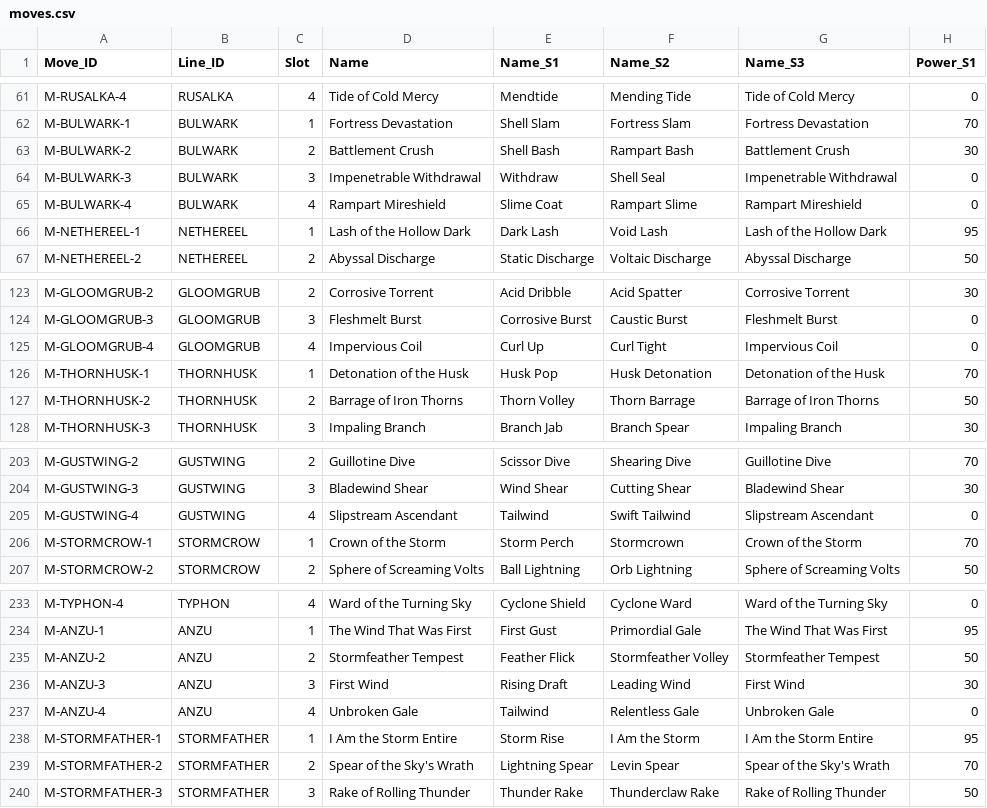
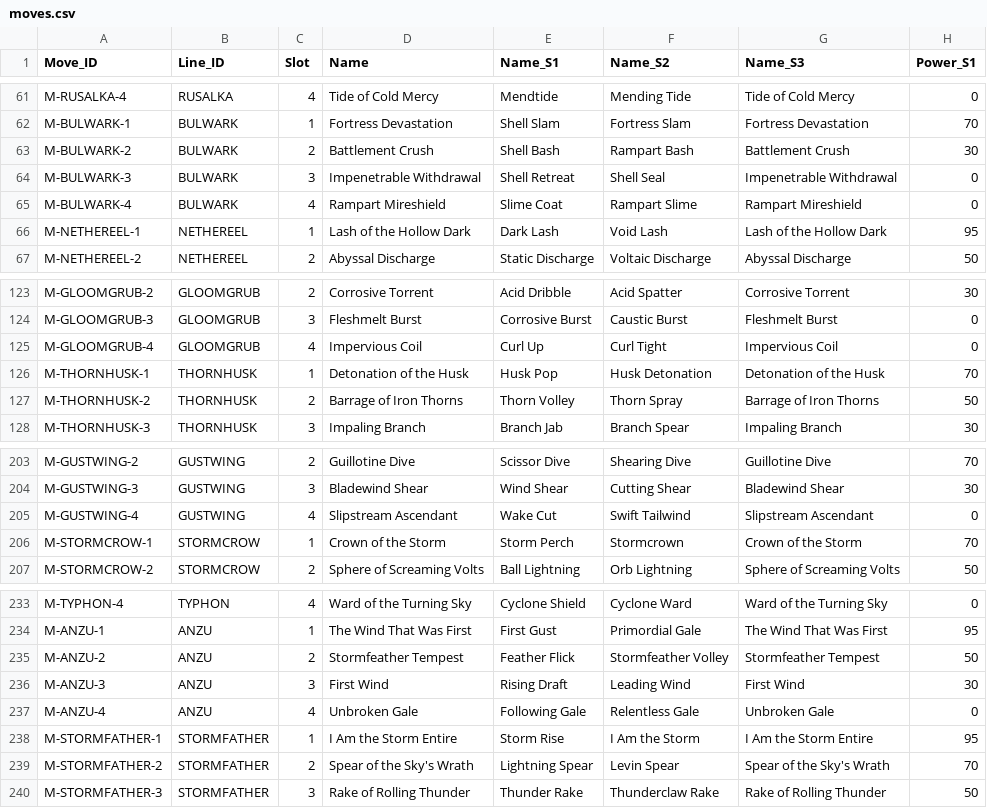
Before and after one commit to eccestanczyk/dfmc, a CSV file: codex/moves.csv, drawn as a sheet; only a part is shown, gaps mark what is left out; the diff names each change by its address in the sheet, - before the commit and + after, or states it on an @@ line.

```diff
--- a/codex/moves.csv
+++ b/codex/moves.csv
-E64 (Name_S1): Withdraw
+E64 (Name_S1): Shell Retreat
-F127 (Name_S2): Thorn Barrage
+F127 (Name_S2): Thorn Spray
-E205 (Name_S1): Tailwind
+E205 (Name_S1): Wake Cut
-E237 (Name_S1): Tailwind
+E237 (Name_S1): Following Gale
```
